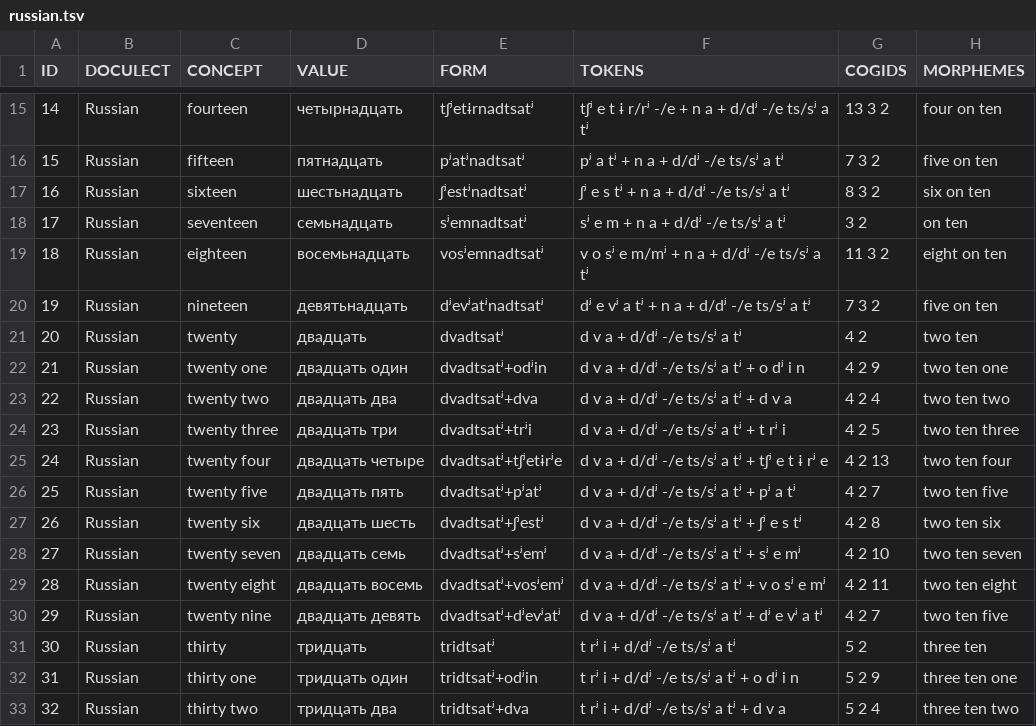
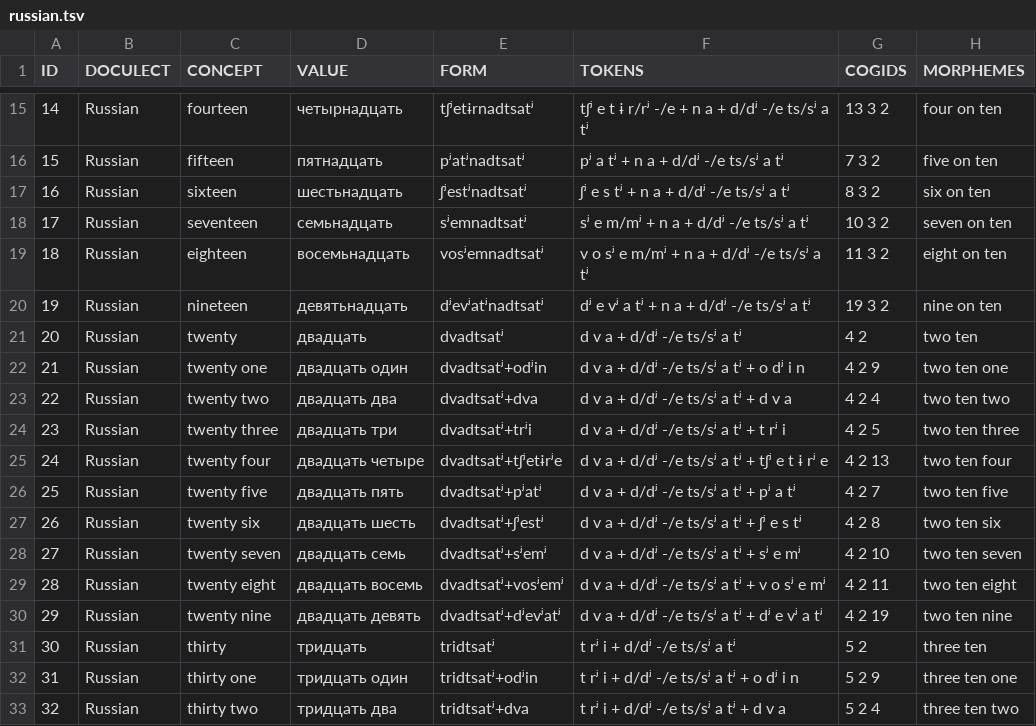
Before and after one commit to numeralbank/cosinus, a TSV file: raw/done/russian.tsv (was raw/todo/russian.tsv), drawn as a sheet; only a part is shown, gaps mark what is left out; the diff covers the shown part only.

```diff
--- a/raw/todo/russian.tsv
+++ b/raw/done/russian.tsv
@@ -17,5 +17,5 @@ ID	DOCULECT	CONCEPT	VALUE	FORM	TOKENS	COGIDS	MORPHEMES
 16	Russian	sixteen	шестьнадцать	ʃʲestʲnadtsatʲ	ʃʲ e s tʲ + n a + d/dʲ -/e ts/sʲ a tʲ	8 3 2	six on ten
-17	Russian	seventeen	семьнадцать	sʲemnadtsatʲ	sʲ e m + n a + d/dʲ -/e ts/sʲ a tʲ	 3 2	 on ten
+17	Russian	seventeen	семьнадцать	sʲemnadtsatʲ	sʲ e m/mʲ + n a + d/dʲ -/e ts/sʲ a tʲ	10 3 2	seven on ten
 18	Russian	eighteen	восемьнадцать	vosʲemnadtsatʲ	v o sʲ e m/mʲ + n a + d/dʲ -/e ts/sʲ a tʲ	11 3 2	eight on ten
-19	Russian	nineteen	девятьнадцать	dʲevʲatʲnadtsatʲ	dʲ e vʲ a tʲ + n a + d/dʲ -/e ts/sʲ a tʲ	7 3 2	five on ten
+19	Russian	nineteen	девятьнадцать	dʲevʲatʲnadtsatʲ	dʲ e vʲ a tʲ + n a + d/dʲ -/e ts/sʲ a tʲ	19 3 2	nine on ten
 20	Russian	twenty	двадцать	dvadtsatʲ	d v a + d/dʲ -/e ts/sʲ a tʲ	4 2	two ten
@@ -29,3 +29,3 @@ ID	DOCULECT	CONCEPT	VALUE	FORM	TOKENS	COGIDS	MORPHEMES
 28	Russian	twenty eight	двадцать восемь	dvadtsatʲ+vosʲemʲ	d v a + d/dʲ -/e ts/sʲ a tʲ + v o sʲ e mʲ	4 2 11	two ten eight
-29	Russian	twenty nine	двадцать девять	dvadtsatʲ+dʲevʲatʲ	d v a + d/dʲ -/e ts/sʲ a tʲ + dʲ e vʲ a tʲ	4 2 7	two ten five
+29	Russian	twenty nine	двадцать девять	dvadtsatʲ+dʲevʲatʲ	d v a + d/dʲ -/e ts/sʲ a tʲ + dʲ e vʲ a tʲ	4 2 19	two ten nine
 30	Russian	thirty	тридцать	tridtsatʲ	t rʲ i + d/dʲ -/e ts/sʲ a tʲ	5 2	three ten
```
Also changed, not shown: 21 removed rows and 4 edited cells elsewhere in this file, etc/languages.csv.
